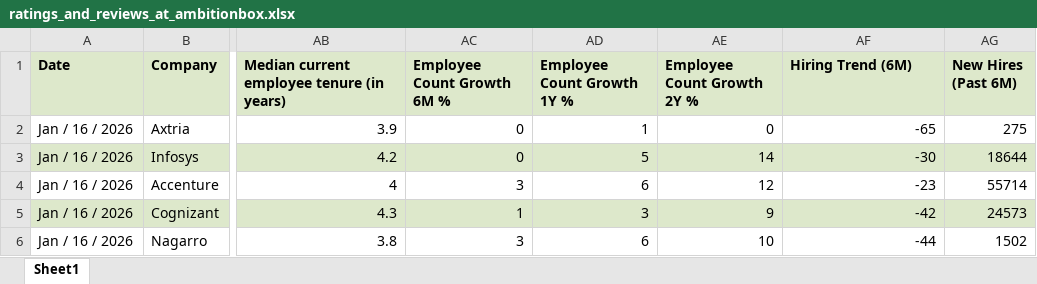
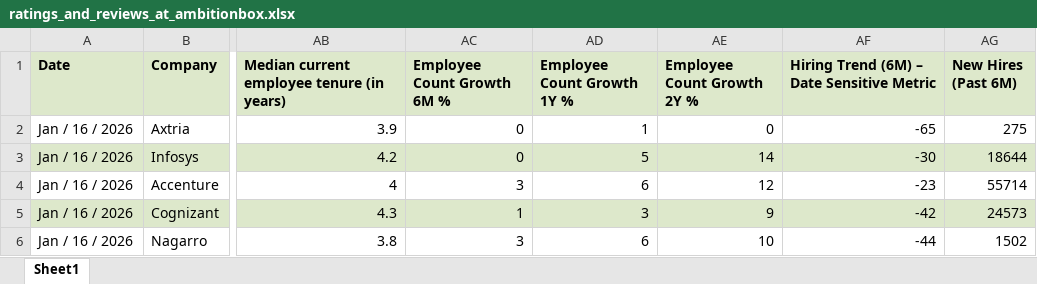
Before and after one commit to ashishjain1547/company_and_job_market_research, an Excel workbook: ratings_and_reviews_at_ambitionbox.xlsx, sheet Sheet1, drawn as a sheet; only a part is shown, gaps mark what is left out; values as stored, in another font and other column widths than the file's, no borders; the diff names each change by its address in the sheet, - before the commit and + after, or states it on an @@ line.

```diff
--- a/ratings_and_reviews_at_ambitionbox.xlsx (sheet Sheet1)
+++ b/ratings_and_reviews_at_ambitionbox.xlsx (sheet Sheet1)
-AF1: Hiring Trend (6M)
+AF1: Hiring Trend (6M) – Date Sensitive Metric
```
